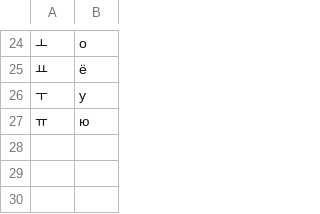
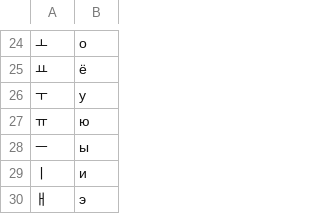
Before and after one commit to A1esandr/korean, a CSV file: csv/first.csv, drawn as a sheet; only a part is shown, gaps mark what is left out.

Commit message:
added letters

```diff
--- a/csv/first.csv
+++ b/csv/first.csv
@@ -27 +27,4 @@
 ㅠ;ю;
+ㅡ;ы;
+ㅣ;и;
+ㅐ;э;
```
